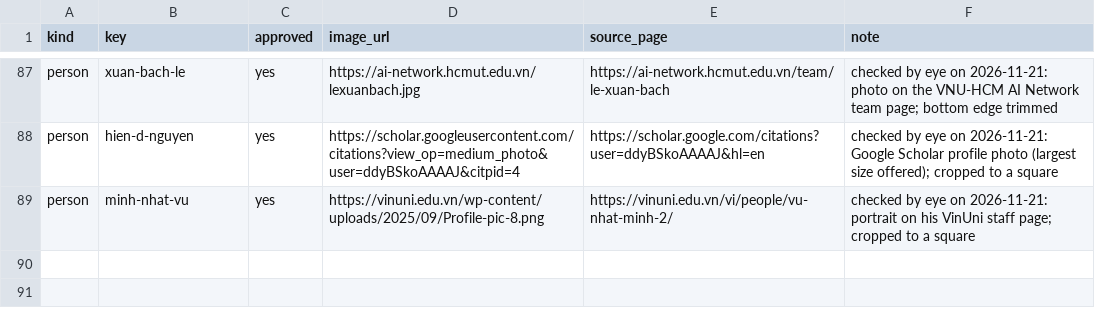
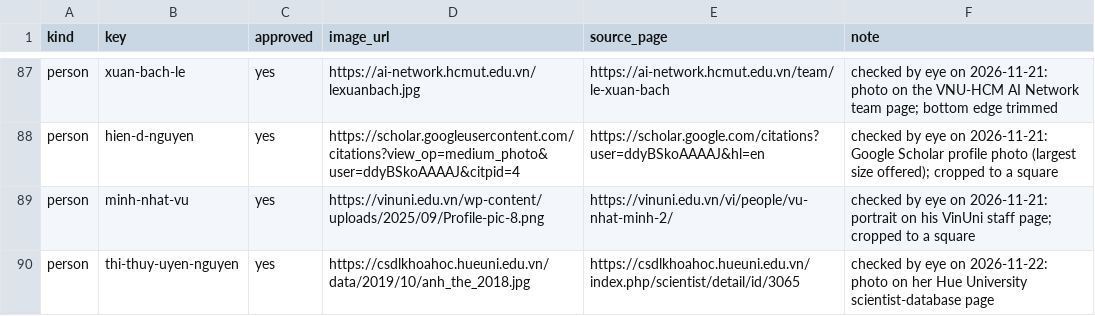
Before and after one commit to thanhlexyz/vn-at-top-ai-conference, a CSV file: backend/images.csv, drawn as a sheet; only a part is shown, gaps mark what is left out.

```diff
--- a/backend/images.csv
+++ b/backend/images.csv
@@ -89 +89,2 @@ person,hien-d-nguyen,yes,https://scholar.googleusercontent.com/citations?view_op
 person,minh-nhat-vu,yes,https://vinuni.edu.vn/wp-content/uploads/2025/09/Profile-pic-8.png,https://vinuni.edu.vn/vi/people/vu-nhat-minh-2/,checked by eye on 2026-11-21: portrait on his VinUni staff page; cropped to a square
+person,thi-thuy-uyen-nguyen,yes,https://csdlkhoahoc.hueuni.edu.vn/data/2019/10/anh_the_2018.jpg,https://csdlkhoahoc.hueuni.edu.vn/index.php/scientist/detail/id/3065,checked by eye on 2026-11-22: photo on her Hue University scientist-database page
```
Also changed, not shown: backend/roster.csv, 7 other files.
